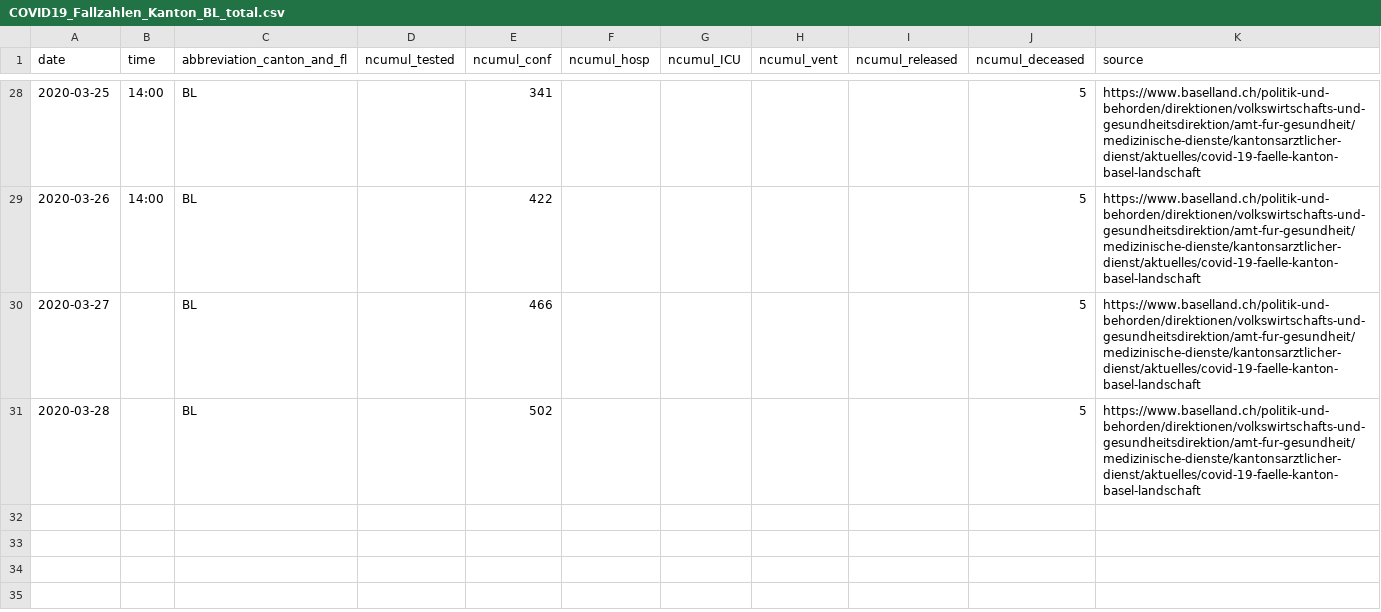
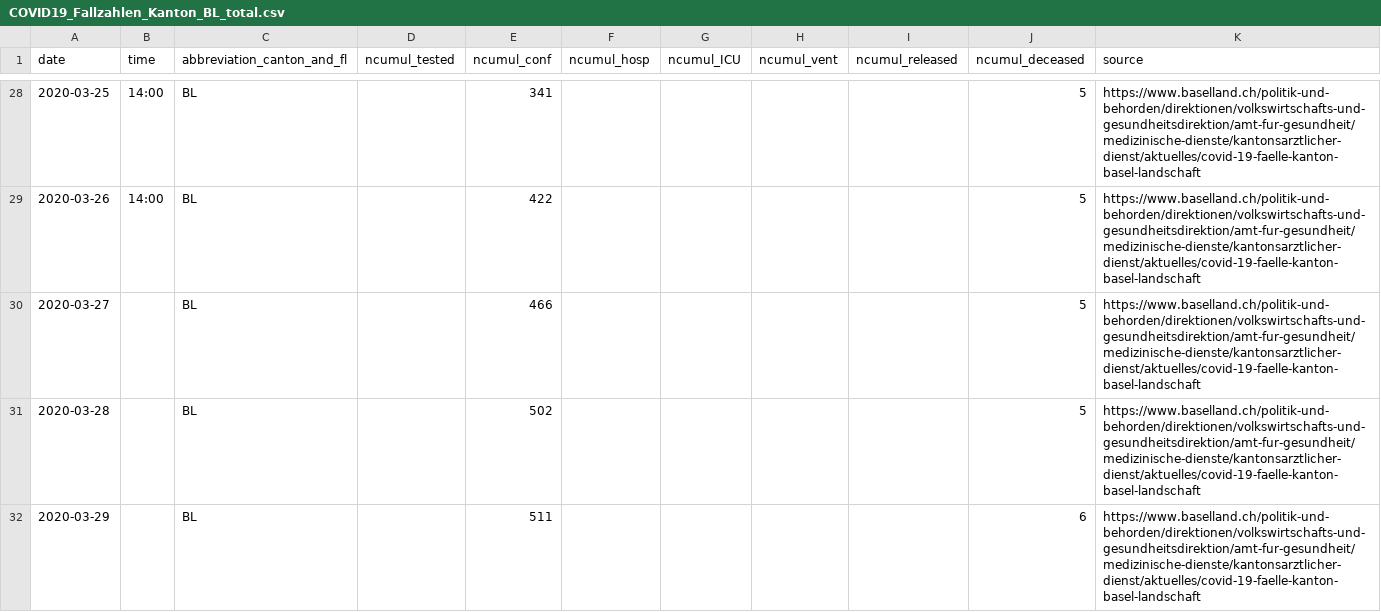
Before and after one commit to zdavatz/covid_19, a CSV file: fallzahlen_kanton_total_csv/COVID19_Fallzahlen_Kanton_BL_total.csv, drawn as a sheet; only a part is shown, gaps mark what is left out; the diff names each change by its address in the sheet, - before the commit and + after, or states it on an @@ line.

```diff
--- a/fallzahlen_kanton_total_csv/COVID19_Fallzahlen_Kanton_BL_total.csv
+++ b/fallzahlen_kanton_total_csv/COVID19_Fallzahlen_Kanton_BL_total.csv
+row 32: 2020-03-29 |  | BL |  | 511 |  |  |  |  | 6 | https://www.baselland.ch/politik-und-behorden/direktionen/volkswirtschafts-und-gesundheitsdirektion/amt-fur-gesundheit/medizinische-dienste/kantonsarztlicher-dienst/aktuelles/covid-19-faelle-kanton-basel-landschaft
```
